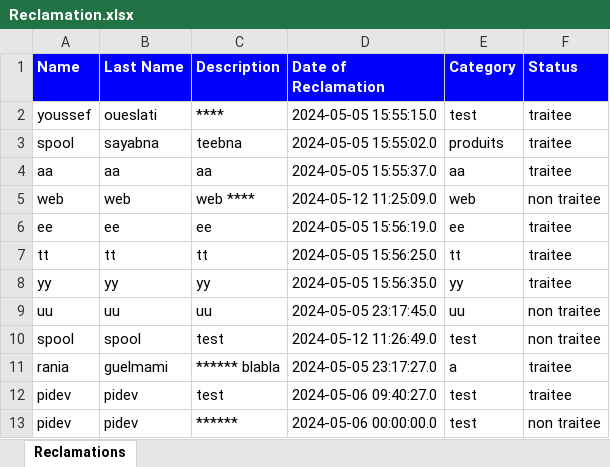
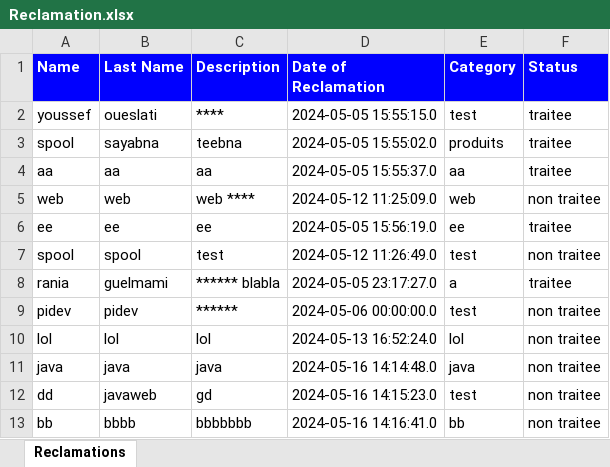
Before and after one commit to rania321/GeSport, an Excel workbook: src/main/resources/excel/Reclamation.xlsx, sheet Reclamations, drawn as a sheet; values as stored, in another font and other column widths than the file's, no borders; removed rows and columns are numbered as before the commit, all else as after; the diff names each change by its address in the sheet, - before the commit and + after, or states it on an @@ line.

```diff
--- a/src/main/resources/excel/Reclamation.xlsx (sheet Reclamations)
+++ b/src/main/resources/excel/Reclamation.xlsx (sheet Reclamations)
-row 7: tt | tt | tt | 2024-05-05 15:56:25.0 | tt | traitee
-row 8: yy | yy | yy | 2024-05-05 15:56:35.0 | yy | traitee
-row 9: uu | uu | uu | 2024-05-05 23:17:45.0 | uu | non traitee
-row 12: pidev | pidev | test | 2024-05-06 09:40:27.0 | test | traitee
+row 10: lol | lol | lol | 2024-05-13 16:52:24.0 | lol | non traitee
+row 11: java | java | java | 2024-05-16 14:14:48.0 | java | non traitee
+row 12: dd | javaweb | gd | 2024-05-16 14:15:23.0 | test | non traitee
+row 13: bb | bbbb | bbbbbbb | 2024-05-16 14:16:41.0 | bb | non traitee
```
Also changed, not shown: 11 other files.
